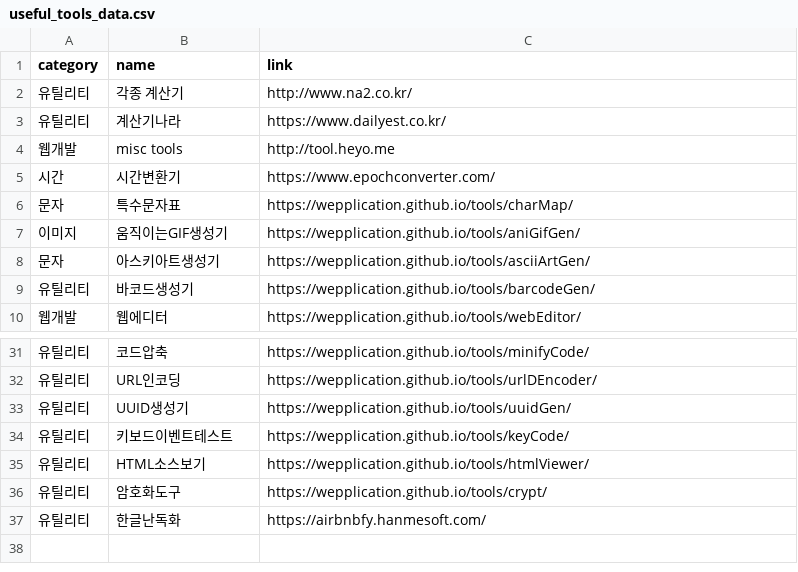
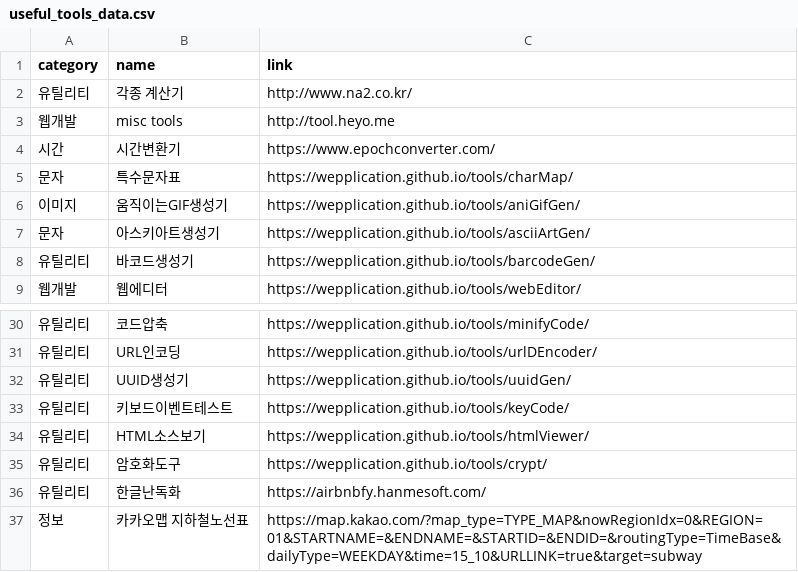
Before and after one commit to euriion/euriion.github.io, a CSV file: useful_tools_data.csv, drawn as a sheet; only a part is shown, gaps mark what is left out; removed rows and columns are numbered as before the commit, all else as after; the diff names each change by its address in the sheet, - before the commit and + after, or states it on an @@ line.

Commit message:
add the link "지하철 노선표"

```diff
--- a/useful_tools_data.csv
+++ b/useful_tools_data.csv
-row 3: 유틸리티 | 계산기나라 | https://www.dailyest.co.kr/
+row 37: 정보 | 카카오맵 지하철노선표 | https://map.kakao.com/?map_type=TYPE_MAP&nowRegionIdx=0&REGION=01&STARTNAME=&ENDNAME=&STARTID=&ENDID=&routingType=TimeBase&dailyType=WEEKDAY&time=15_10&URLLINK=true&target=subway
```
